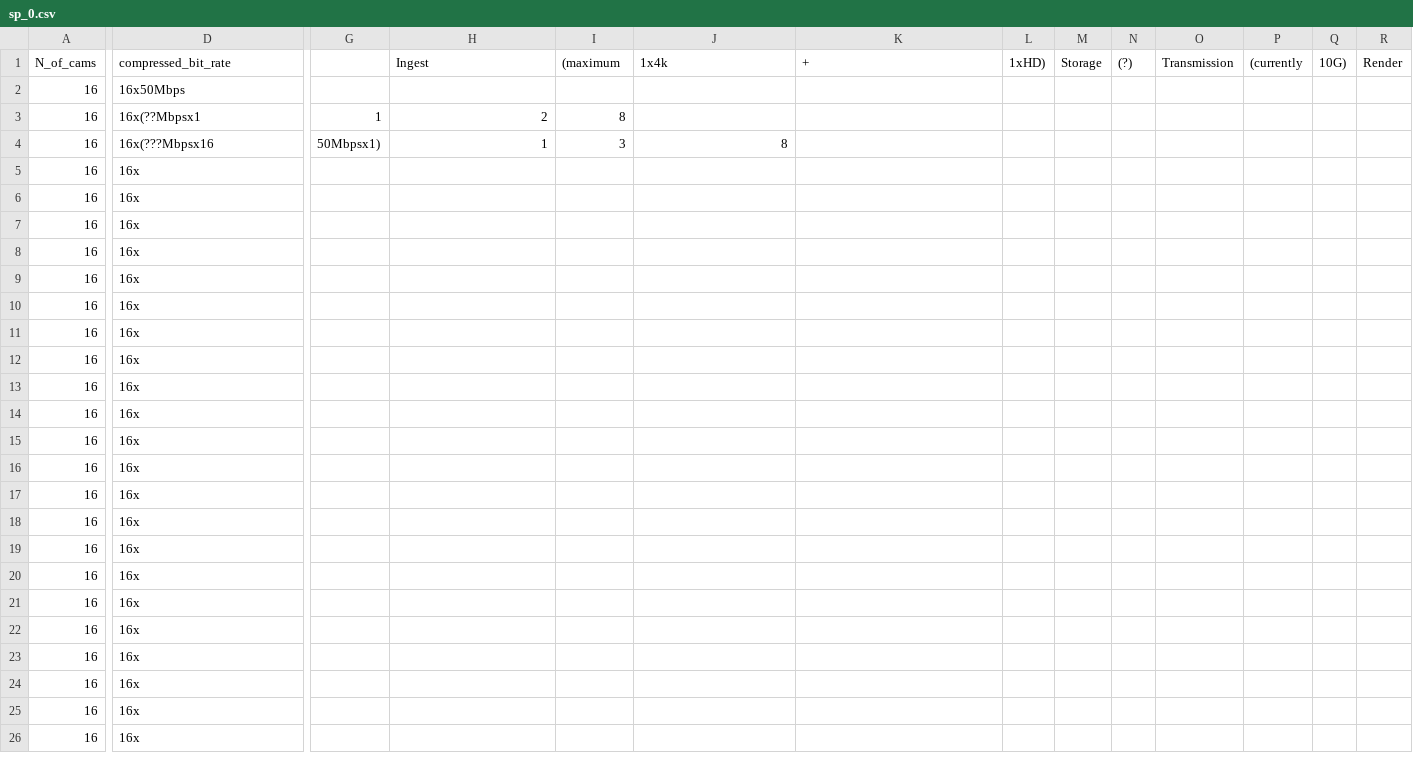
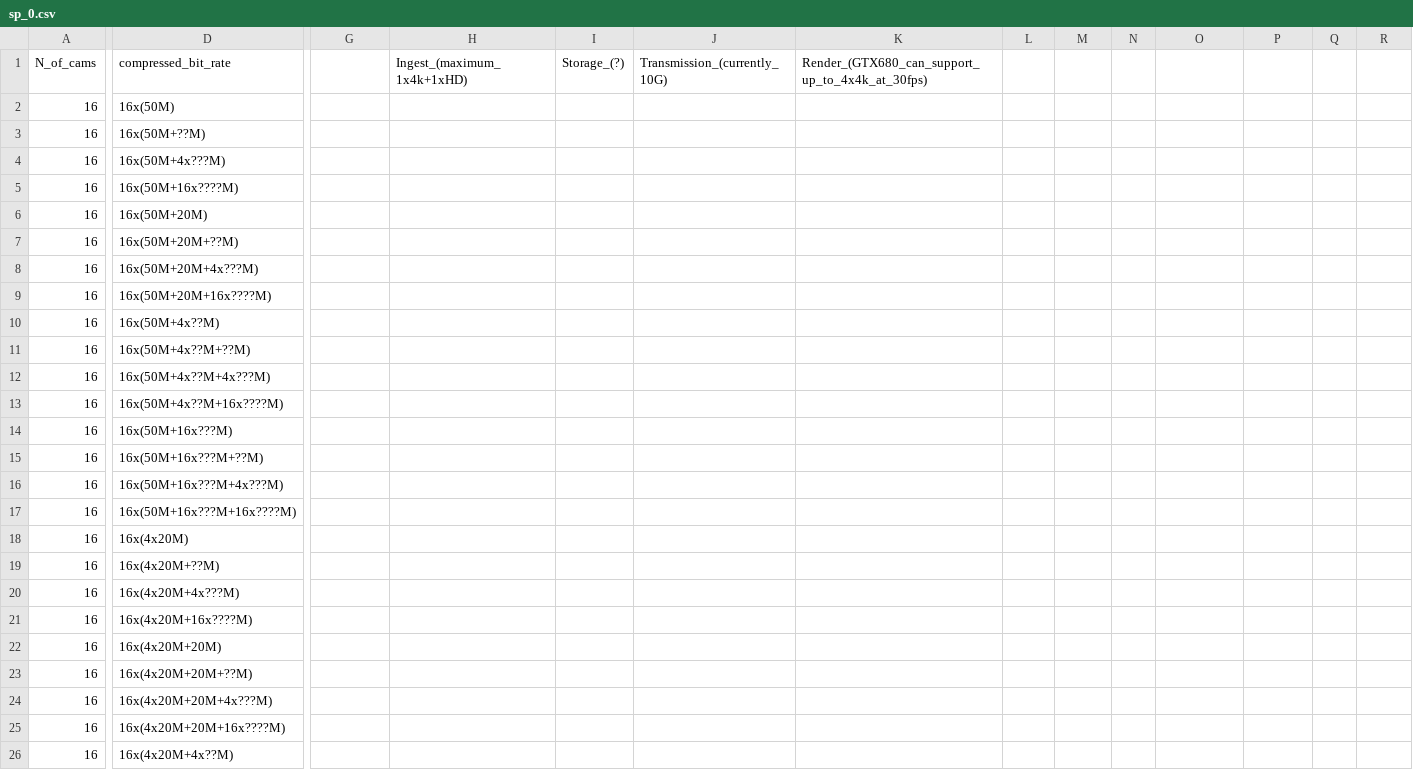
Before and after one commit to tingleshao/sim_cam, a CSV file: sp_0.csv, drawn as a sheet; only a part is shown, gaps mark what is left out; the diff covers the shown part only; the diff names each change by its address in the sheet, - before the commit and + after, or states it on an @@ line.

Commit message:
update sp0

```diff
--- a/sp_0.csv
+++ b/sp_0.csv
-H1: Ingest
+H1: Ingest_(maximum_1x4k+1xHD)
-I1: (maximum
+I1: Storage_(?)
-J1: 1x4k
+J1: Transmission_(currently_10G)
-K1: +
+K1: Render_(GTX680_can_support_up_to_4x4k_at_30fps)
-L1: 1xHD)
+L1: (empty)
-M1: Storage
+M1: (empty)
-N1: (?)
+N1: (empty)
-O1: Transmission
+O1: (empty)
-P1: (currently
+P1: (empty)
-Q1: 10G)
+Q1: (empty)
-R1: Render
+R1: (empty)
-D2 (compressed_bit_rate): 16x50Mbps
+D2 (compressed_bit_rate): 16x(50M)
-D3 (compressed_bit_rate): 16x(??Mbpsx1
+D3 (compressed_bit_rate): 16x(50M+??M)
-G3: 1
+G3: (empty)
-H3 (Ingest_(maximum_1x4k+1xHD)): 2
+H3 (Ingest_(maximum_1x4k+1xHD)): (empty)
-I3 (Storage_(?)): 8
+I3 (Storage_(?)): (empty)
-D4 (compressed_bit_rate): 16x(???Mbpsx16
+D4 (compressed_bit_rate): 16x(50M+4x???M)
-G4: 50Mbpsx1)
+G4: (empty)
-H4 (Ingest_(maximum_1x4k+1xHD)): 1
+H4 (Ingest_(maximum_1x4k+1xHD)): (empty)
-I4 (Storage_(?)): 3
+I4 (Storage_(?)): (empty)
-J4 (Transmission_(currently_10G)): 8
+J4 (Transmission_(currently_10G)): (empty)
-D5 (compressed_bit_rate): 16x
+D5 (compressed_bit_rate): 16x(50M+16x????M)
-D6 (compressed_bit_rate): 16x
+D6 (compressed_bit_rate): 16x(50M+20M)
-D7 (compressed_bit_rate): 16x
+D7 (compressed_bit_rate): 16x(50M+20M+??M)
-D8 (compressed_bit_rate): 16x
+D8 (compressed_bit_rate): 16x(50M+20M+4x???M)
-D9 (compressed_bit_rate): 16x
+D9 (compressed_bit_rate): 16x(50M+20M+16x????M)
-D10 (compressed_bit_rate): 16x
+D10 (compressed_bit_rate): 16x(50M+4x??M)
-D11 (compressed_bit_rate): 16x
+D11 (compressed_bit_rate): 16x(50M+4x??M+??M)
-D12 (compressed_bit_rate): 16x
+D12 (compressed_bit_rate): 16x(50M+4x??M+4x???M)
-D13 (compressed_bit_rate): 16x
+D13 (compressed_bit_rate): 16x(50M+4x??M+16x????M)
-D14 (compressed_bit_rate): 16x
+D14 (compressed_bit_rate): 16x(50M+16x???M)
-D15 (compressed_bit_rate): 16x
+D15 (compressed_bit_rate): 16x(50M+16x???M+??M)
-D16 (compressed_bit_rate): 16x
+D16 (compressed_bit_rate): 16x(50M+16x???M+4x???M)
-D17 (compressed_bit_rate): 16x
+D17 (compressed_bit_rate): 16x(50M+16x???M+16x????M)
-D18 (compressed_bit_rate): 16x
+D18 (compressed_bit_rate): 16x(4x20M)
-D19 (compressed_bit_rate): 16x
+D19 (compressed_bit_rate): 16x(4x20M+??M)
-D20 (compressed_bit_rate): 16x
+D20 (compressed_bit_rate): 16x(4x20M+4x???M)
-D21 (compressed_bit_rate): 16x
+D21 (compressed_bit_rate): 16x(4x20M+16x????M)
-D22 (compressed_bit_rate): 16x
+D22 (compressed_bit_rate): 16x(4x20M+20M)
-D23 (compressed_bit_rate): 16x
+D23 (compressed_bit_rate): 16x(4x20M+20M+??M)
-D24 (compressed_bit_rate): 16x
+D24 (compressed_bit_rate): 16x(4x20M+20M+4x???M)
-D25 (compressed_bit_rate): 16x
+D25 (compressed_bit_rate): 16x(4x20M+20M+16x????M)
-D26 (compressed_bit_rate): 16x
+D26 (compressed_bit_rate): 16x(4x20M+4x??M)
```
Also changed, not shown: 6 added rows and 29 edited cells elsewhere in this file.
